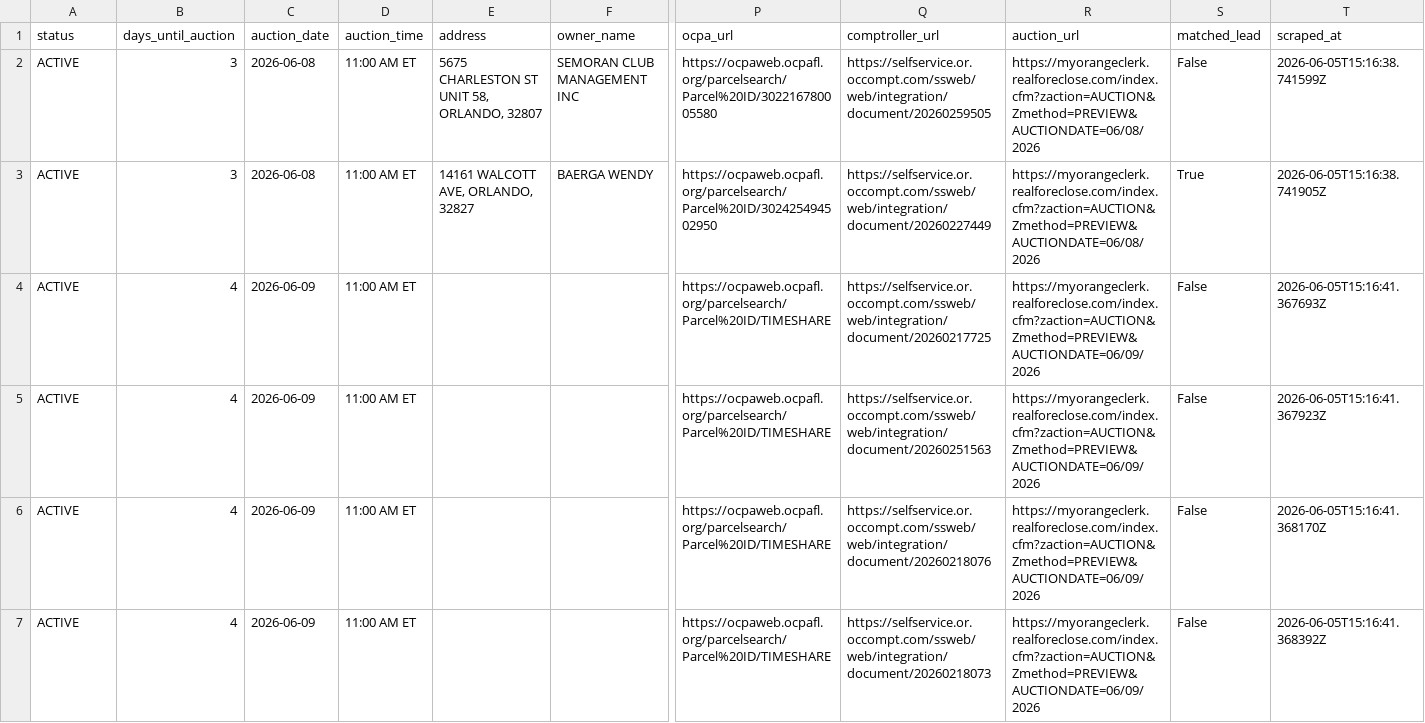
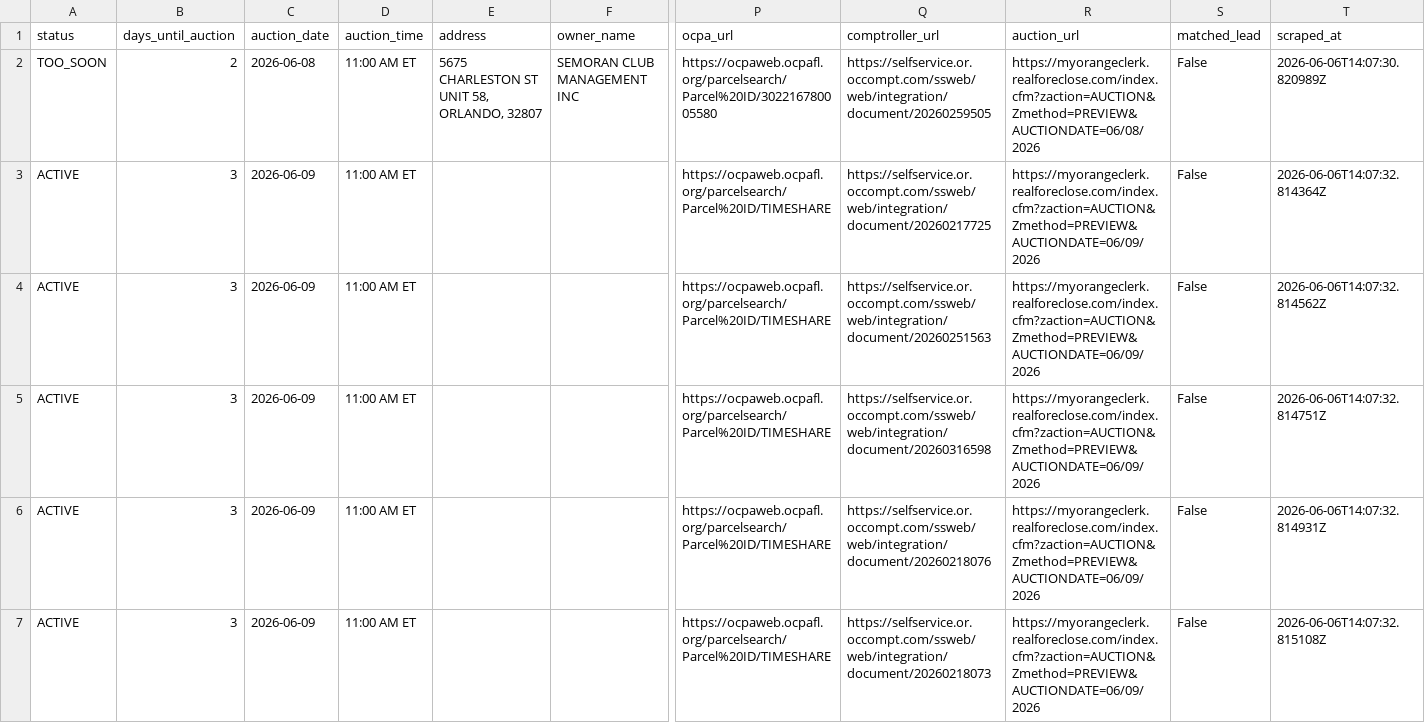
Before and after one commit to bigbuckoffers/OrangeCounty_Intel, a CSV file: data/foreclosures.csv, drawn as a sheet; only a part is shown, gaps mark what is left out; removed rows and columns are numbered as before the commit, all else as after; rows hold the shown columns only; the diff covers the shown part only; the diff names each change by its address in the sheet, - before the commit and + after, or states it on an @@ line.

```diff
--- a/data/foreclosures.csv
+++ b/data/foreclosures.csv
-A2 (status): ACTIVE
+A2 (status): TOO_SOON
-B2 (days_until_auction): 3
+B2 (days_until_auction): 2
-T2 (scraped_at): 2026-06-05T15:16:38.741599Z
+T2 (scraped_at): 2026-06-06T14:07:30.820989Z
-row 3: ACTIVE | 3 | 2026-06-08 | 11:00 AM ET | 14161 WALCOTT AVE, ORLANDO, 32827 | BAERGA WENDY | https://ocpaweb.ocpafl.org/parcelsearch/Parcel%20ID/302425494502950 | https://selfservice.or.occompt.com/ssweb/web/integration/document/20260227449 | https://myorangeclerk.realforeclose.com/index.cfm?zaction=AUCTION&Zmethod=PREVIEW&AUCTIONDATE=06/08/2026 | True | 2026-06-05T15:16:38.741905Z
-B3:B4 (days_until_auction): 4
+B3:B4 (days_until_auction): 3
-T3 (scraped_at): 2026-06-05T15:16:41.367693Z
+T3 (scraped_at): 2026-06-06T14:07:32.814364Z
-T4 (scraped_at): 2026-06-05T15:16:41.367923Z
+T4 (scraped_at): 2026-06-06T14:07:32.814562Z
+row 5: ACTIVE | 3 | 2026-06-09 | 11:00 AM ET |  |  | https://ocpaweb.ocpafl.org/parcelsearch/Parcel%20ID/TIMESHARE | https://selfservice.or.occompt.com/ssweb/web/integration/document/20260316598 | https://myorangeclerk.realforeclose.com/index.cfm?zaction=AUCTION&Zmethod=PREVIEW&AUCTIONDATE=06/09/2026 | False | 2026-06-06T14:07:32.814751Z
-B6:B7 (days_until_auction): 4
+B6:B7 (days_until_auction): 3
-T6 (scraped_at): 2026-06-05T15:16:41.368170Z
+T6 (scraped_at): 2026-06-06T14:07:32.814931Z
-T7 (scraped_at): 2026-06-05T15:16:41.368392Z
+T7 (scraped_at): 2026-06-06T14:07:32.815108Z
```
Also changed, not shown: 2 added rows, 2 removed rows and 83 edited cells elsewhere in this file, 5 other files.
